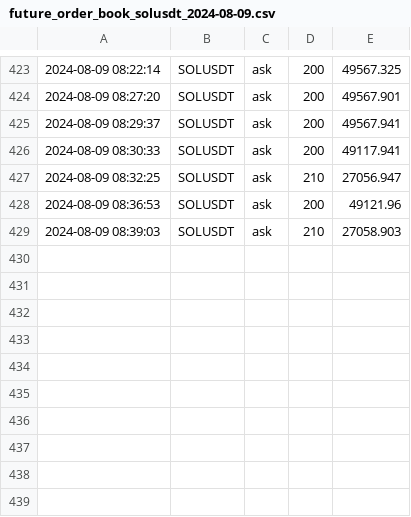
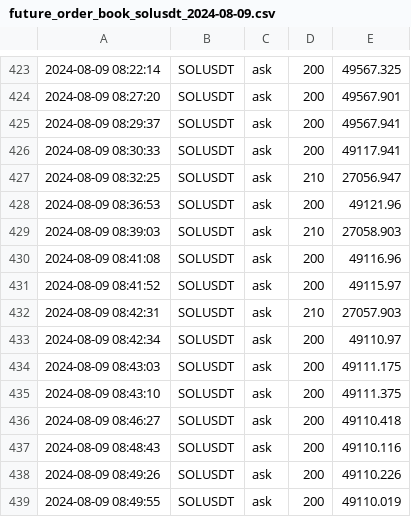
Before and after one commit to caotuanvu123/test_host, a CSV file: csv/spots/future_order_book_solusdt_2024-08-09.csv, drawn as a sheet; only a part is shown, gaps mark what is left out; the diff names each change by its address in the sheet, - before the commit and + after, or states it on an @@ line.

```diff
--- a/csv/spots/future_order_book_solusdt_2024-08-09.csv
+++ b/csv/spots/future_order_book_solusdt_2024-08-09.csv
+row 430: 2024-08-09 08:41:08 | SOLUSDT | ask | 200 | 49116.96
+row 431: 2024-08-09 08:41:52 | SOLUSDT | ask | 200 | 49115.97
+row 432: 2024-08-09 08:42:31 | SOLUSDT | ask | 210 | 27057.903
+row 433: 2024-08-09 08:42:34 | SOLUSDT | ask | 200 | 49110.97
+row 434: 2024-08-09 08:43:03 | SOLUSDT | ask | 200 | 49111.175
+row 435: 2024-08-09 08:43:10 | SOLUSDT | ask | 200 | 49111.375
+row 436: 2024-08-09 08:46:27 | SOLUSDT | ask | 200 | 49110.418
+row 437: 2024-08-09 08:48:43 | SOLUSDT | ask | 200 | 49110.116
+row 438: 2024-08-09 08:49:26 | SOLUSDT | ask | 200 | 49110.226
+row 439: 2024-08-09 08:49:55 | SOLUSDT | ask | 200 | 49110.019
```
Also changed, not shown: csv/spots/future_order_book_ethusdt_2024-08-09.csv.
